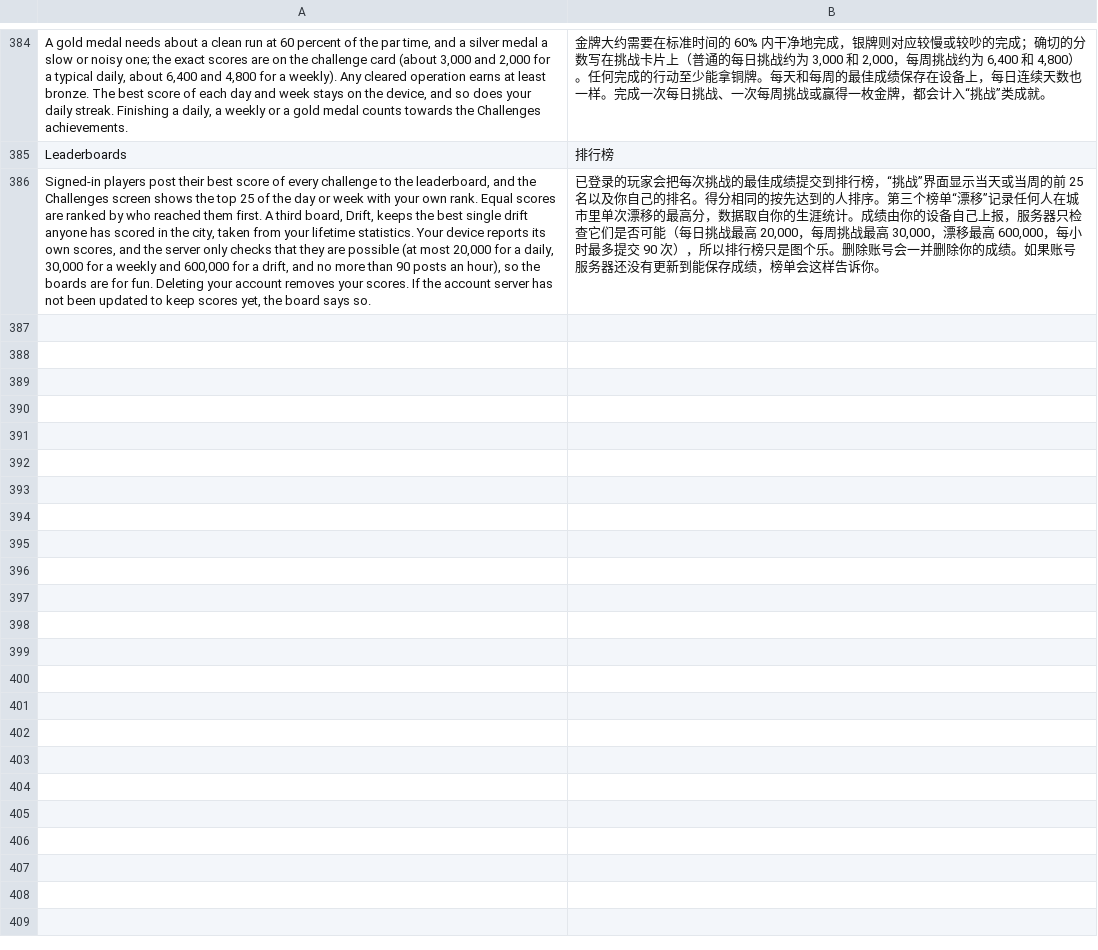
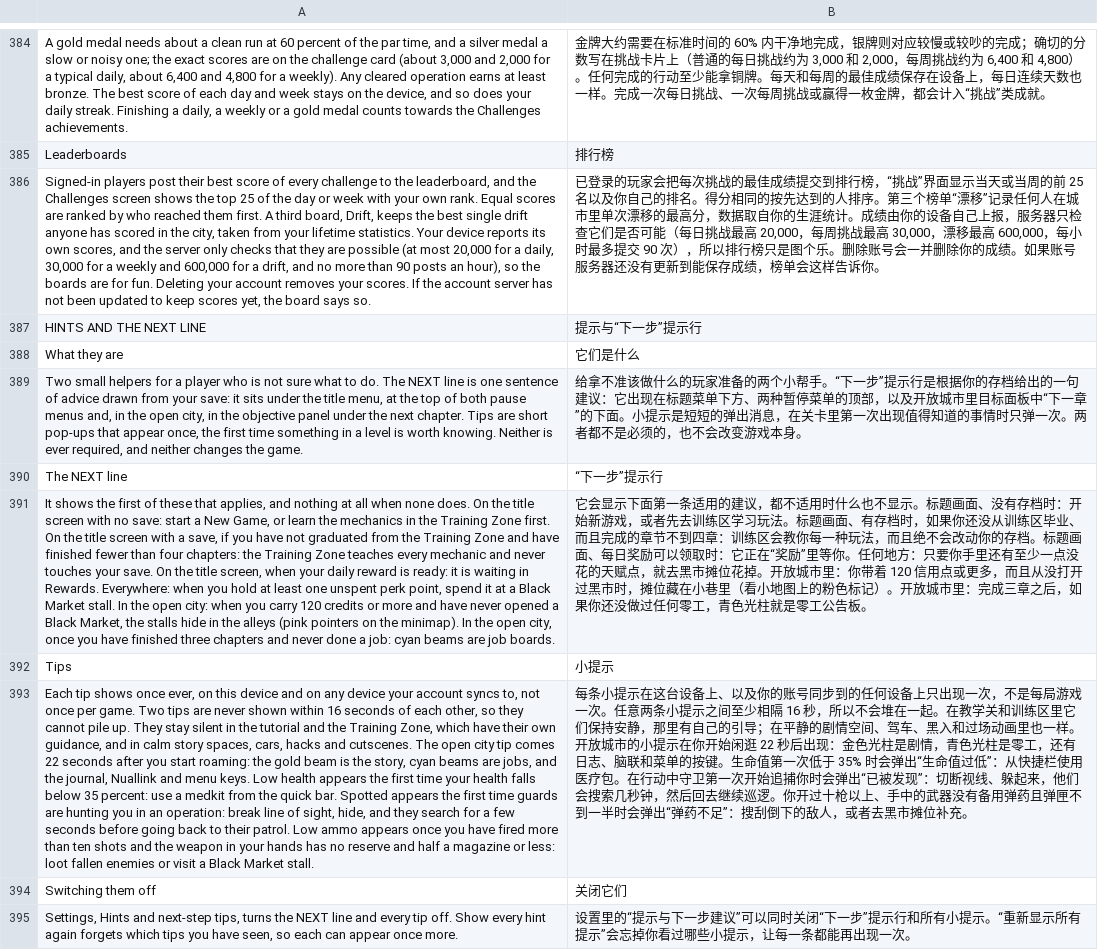
Before and after one commit to winsontian254-dotcom/NEON_VIENS, a TSV file: i18n/zh/ui9.tsv, drawn as a sheet; only a part is shown, gaps mark what is left out; the diff names each change by its address in the sheet, - before the commit and + after, or states it on an @@ line.

```diff
--- a/i18n/zh/ui9.tsv
+++ b/i18n/zh/ui9.tsv
+row 387: HINTS AND THE NEXT LINE | 提示与“下一步”提示行
+row 388: What they are | 它们是什么
+row 389: Two small helpers for a player who is not sure what to do. The NEXT line is one sentence of advice drawn from your save: it sits under the title menu, at the top of both pause menus and, in the open city, in the objective panel under the next chapter. Tips are short pop-ups that appear once, the first time something in a level is worth knowing. Neither is ever required, and neither changes the game. | 给拿不准该做什么的玩家准备的两个小帮手。“下一步”提示行是根据你的存档给出的一句建议：它出现在标题菜单下方、两种暂停菜单的顶部，以及开放城市里目标面板中“下一章”的下面。小提示是短短的弹出消息，在关卡里第一次出现值得知道的事情时只弹一次。两者都不是必须的，也不会改变游戏本身。
+row 390: The NEXT line | “下一步”提示行
+row 391: It shows the first of these that applies, and nothing at all when none does. On the title screen with no save: start a New Game, or learn the mechanics in the Training Zone first. On the title screen with a save, if you have not graduated from the Training Zone and have finished fewer than four chapters: the Training Zone teaches every mechanic and never touches your save. On the title screen, when your daily reward is ready: it is waiting in Rewards. Everywhere: when you hold at least one unspent perk point, spend it at a Black Market stall. In the open city: when you carry 120 credits or more and have never opened a Black Market, the stalls hide in the alleys (pink pointers on the minimap). In the open city, once you have finished three chapters and never done a job: cyan beams are job boards. | 它会显示下面第一条适用的建议，都不适用时什么也不显示。标题画面、没有存档时：开始新游戏，或者先去训练区学习玩法。标题画面、有存档时，如果你还没从训练区毕业、而且完成的章节不到四章：训练区会教你每一种玩法，而且绝不会改动你的存档。标题画面、每日奖励可以领取时：它正在“奖励”里等你。任何地方：只要你手里还有至少一点没花的天赋点，就去黑市摊位花掉。开放城市里：你带着 120 信用点或更多，而且从没打开过黑市时，摊位藏在小巷里（看小地图上的粉色标记）。开放城市里：完成三章之后，如果你还没做过任何零工，青色光柱就是零工公告板。
+row 392: Tips | 小提示
+row 393: Each tip shows once ever, on this device and on any device your account syncs to, not once per game. Two tips are never shown within 16 seconds of each other, so they cannot pile up. They stay silent in the tutorial and the Training Zone, which have their own guidance, and in calm story spaces, cars, hacks and cutscenes. The open city tip comes 22 seconds after you start roaming: the gold beam is the story, cyan beams are jobs, and the journal, Nuallink and menu keys. Low health appears the first time your health falls below 35 percent: use a medkit from the quick bar. Spotted appears the first time guards are hunting you in an operation: break line of sight, hide, and they search for a few seconds before going back to their patrol. Low ammo appears once you have fired more than ten shots and the weapon in your hands has no reserve and half a magazine or less: loot fallen enemies or visit a Black Market stall. | 每条小提示在这台设备上、以及你的账号同步到的任何设备上只出现一次，不是每局游戏一次。任意两条小提示之间至少相隔 16 秒，所以不会堆在一起。在教学关和训练区里它们保持安静，那里有自己的引导；在平静的剧情空间、驾车、黑入和过场动画里也一样。开放城市的小提示在你开始闲逛 22 秒后出现：金色光柱是剧情，青色光柱是零工，还有日志、脑联和菜单的按键。生命值第一次低于 35% 时会弹出“生命值过低”：从快捷栏使用医疗包。在行动中守卫第一次开始追捕你时会弹出“已被发现”：切断视线、躲起来，他们会搜索几秒钟，然后回去继续巡逻。你开过十枪以上、手中的武器没有备用弹药且弹匣不到一半时会弹出“弹药不足”：搜刮倒下的敌人，或者去黑市摊位补充。
+row 394: Switching them off | 关闭它们
+row 395: Settings, Hints and next-step tips, turns the NEXT line and every tip off. Show every hint again forgets which tips you have seen, so each can appear once more. | 设置里的“提示与下一步建议”可以同时关闭“下一步”提示行和所有小提示。“重新显示所有提示”会忘掉你看过哪些小提示，让每一条都能再出现一次。
```
Also changed, not shown: 10 other files.
